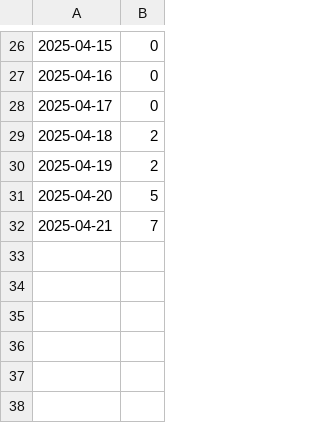
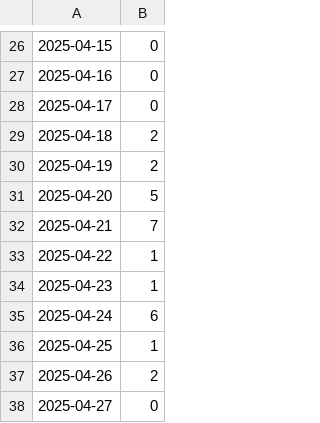
Before and after one commit to Pump-Organization/backend, a CSV file: analytics/dau.csv, drawn as a sheet; only a part is shown, gaps mark what is left out; the diff names each change by its address in the sheet, - before the commit and + after, or states it on an @@ line.

```diff
--- a/analytics/dau.csv
+++ b/analytics/dau.csv
+row 33: 2025-04-22 | 1
+row 34: 2025-04-23 | 1
+row 35: 2025-04-24 | 6
+row 36: 2025-04-25 | 1
+row 37: 2025-04-26 | 2
+row 38: 2025-04-27 | 0
```
Also changed, not shown: 1 other file.
